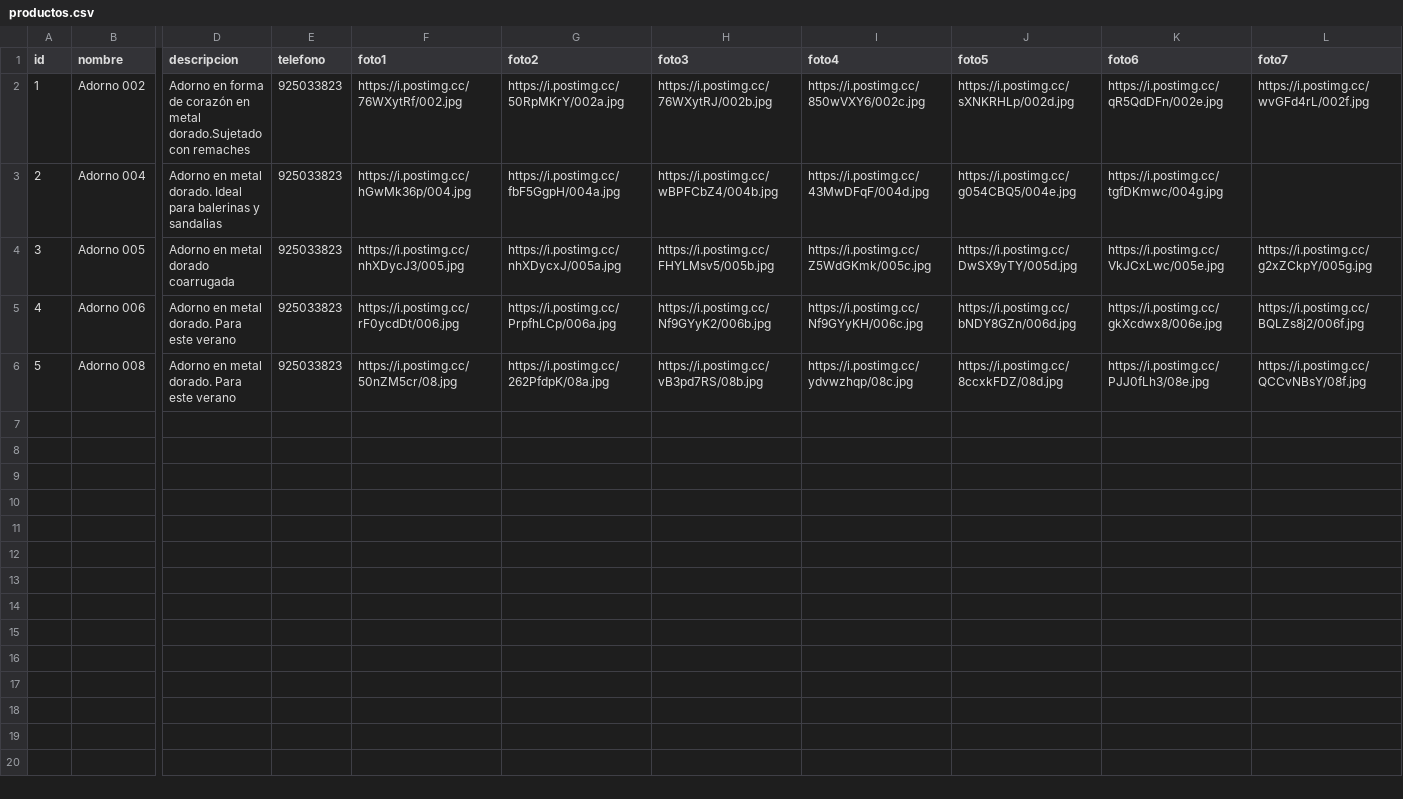
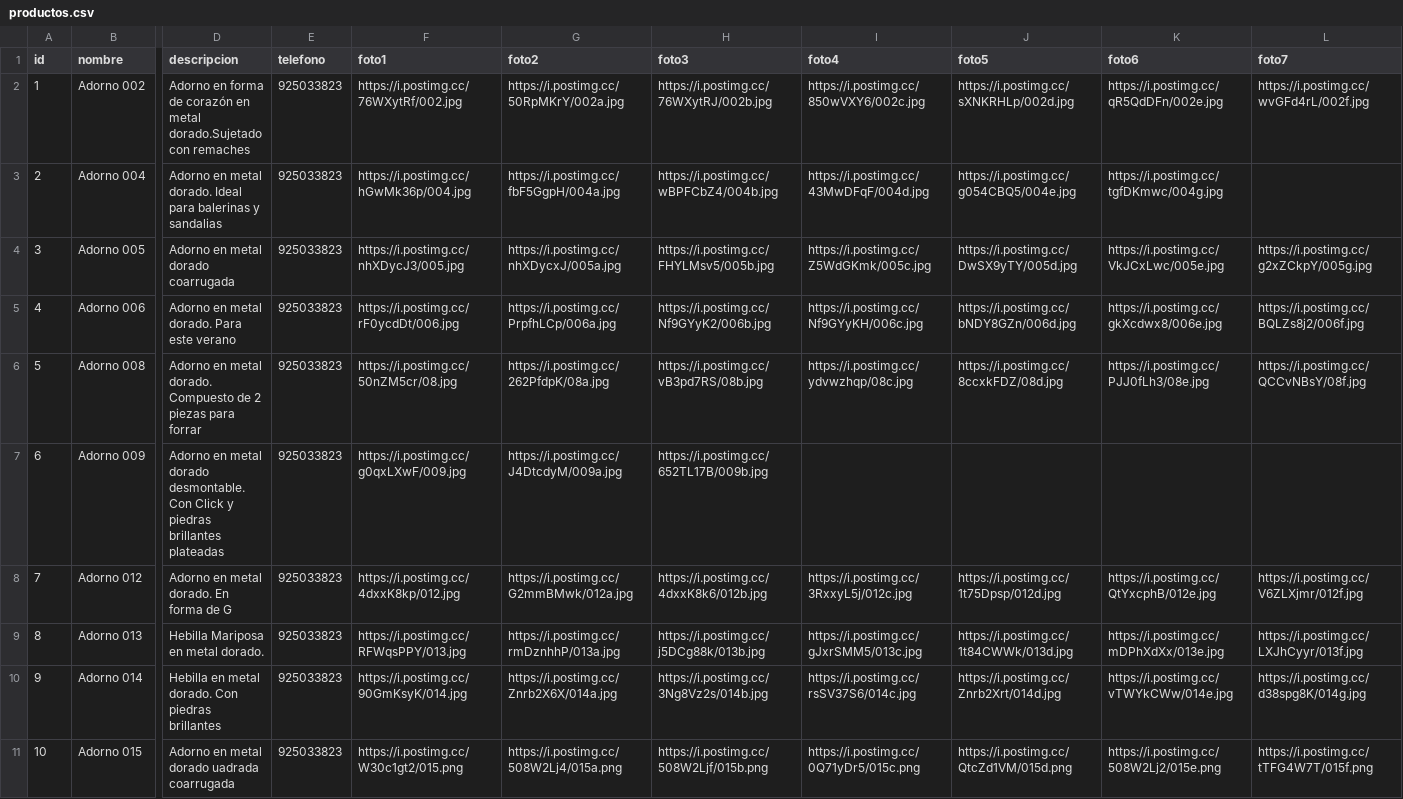
Before and after one commit to gatoimport12100-glitch/Catalogo, a CSV file: productos.csv, drawn as a sheet; only a part is shown, gaps mark what is left out; rows hold the shown columns only; the diff names each change by its address in the sheet, - before the commit and + after, or states it on an @@ line.

Commit message:
Add files via upload

```diff
--- a/productos.csv
+++ b/productos.csv
-D6 (descripcion): …metal dorado. Para este verano
+D6 (descripcion): …metal dorado. Compuesto de 2 piezas para forrar
+row 7: 6 | Adorno 009 | Adorno en metal dorado desmontable. Con Click y piedras brillantes plateadas | 925033823 | https://i.postimg.cc/g0qxLXwF/009.jpg | https://i.postimg.cc/J4DtcdyM/009a.jpg | https://i.postimg.cc/652TL17B/009b.jpg
+row 8: 7 | Adorno 012 | Adorno en metal dorado. En forma de G | 925033823 | https://i.postimg.cc/4dxxK8kp/012.jpg | https://i.postimg.cc/G2mmBMwk/012a.jpg | https://i.postimg.cc/4dxxK8k6/012b.jpg | https://i.postimg.cc/3RxxyL5j/012c.jpg | https://i.postimg.cc/1t75Dpsp/012d.jpg | https://i.postimg.cc/QtYxcphB/012e.jpg | https://i.postimg.cc/V6ZLXjmr/012f.jpg
+row 9: 8 | Adorno 013 | Hebilla Mariposa en metal dorado. | 925033823 | https://i.postimg.cc/RFWqsPPY/013.jpg | https://i.postimg.cc/rmDznhhP/013a.jpg | https://i.postimg.cc/j5DCg88k/013b.jpg | https://i.postimg.cc/gJxrSMM5/013c.jpg | https://i.postimg.cc/1t84CWWk/013d.jpg | https://i.postimg.cc/mDPhXdXx/013e.jpg | https://i.postimg.cc/LXJhCyyr/013f.jpg
+row 10: 9 | Adorno 014 | Hebilla en metal dorado. Con piedras brillantes | 925033823 | https://i.postimg.cc/90GmKsyK/014.jpg | https://i.postimg.cc/Znrb2X6X/014a.jpg | https://i.postimg.cc/3Ng8Vz2s/014b.jpg | https://i.postimg.cc/rsSV37S6/014c.jpg | https://i.postimg.cc/Znrb2Xrt/014d.jpg | https://i.postimg.cc/vTWYkCWw/014e.jpg | https://i.postimg.cc/d38spg8K/014g.jpg
+row 11: 10 | Adorno 015 | Adorno en metal dorado uadrada coarrugada | 925033823 | https://i.postimg.cc/W30c1gt2/015.png | https://i.postimg.cc/508W2Lj4/015a.png | https://i.postimg.cc/508W2Ljf/015b.png | https://i.postimg.cc/0Q71yDr5/015c.png | https://i.postimg.cc/QtcZd1VM/015d.png | https://i.postimg.cc/508W2Lj2/015e.png | https://i.postimg.cc/tTFG4W7T/015f.png
```
